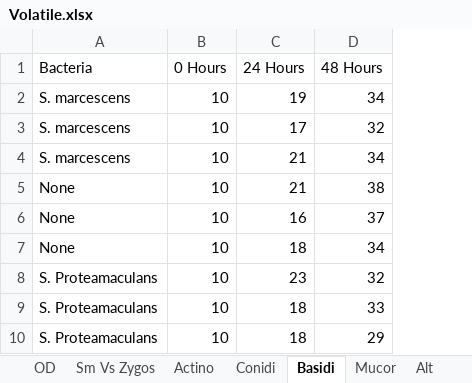
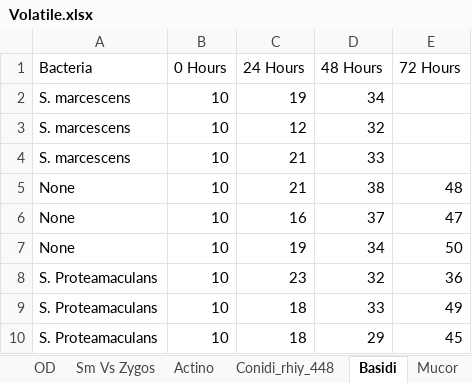
Before and after one commit to Derreckadam/Volatiles_Rmd, an Excel workbook: Volatile.xlsx, sheet Basidi, drawn as a sheet; values as stored, in another font and other column widths than the file's, no borders; the diff names each change by its address in the sheet, - before the commit and + after, or states it on an @@ line.

```diff
--- a/Volatile.xlsx (sheet Basidi)
+++ b/Volatile.xlsx (sheet Basidi)
-sheet tab: Conidi
+sheet tab: Conidi_rhiy_448
+column E (72 Hours), rows 5-10: 48 | 47 | 50 | 36 | 49 | 45
-C3 (24 Hours): 17
+C3 (24 Hours): 12
-D4 (48 Hours): 34
+D4 (48 Hours): 33
-C7 (24 Hours): 18
+C7 (24 Hours): 19
```
Also changed, not shown: sheet RSI_Over85_nounique, sheet Ncrassa_donut, sheet Rhizo, sheet Actino, sheet Alt, sheet Mucor, 1 more sheet, other sheet tabs, 8 other files.
